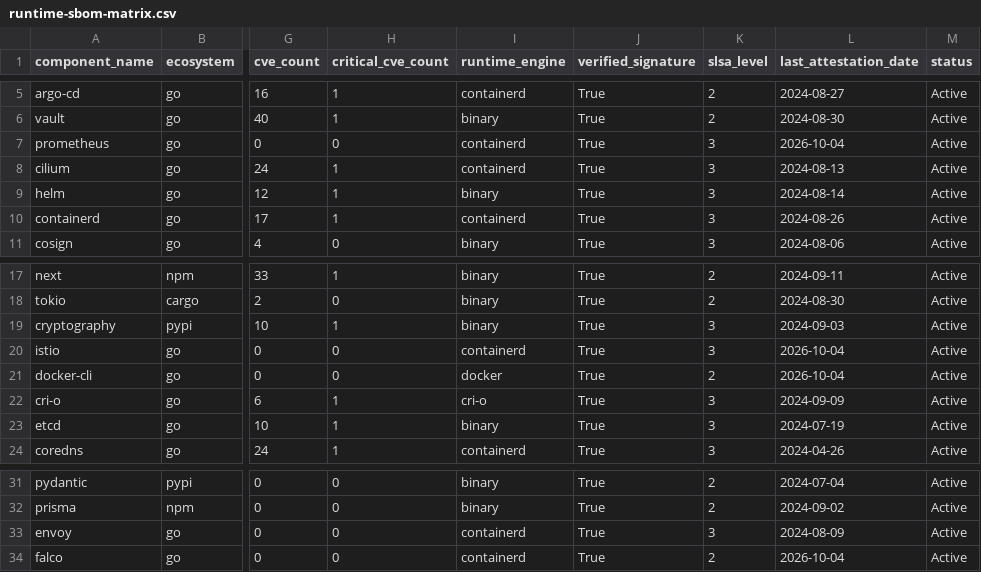
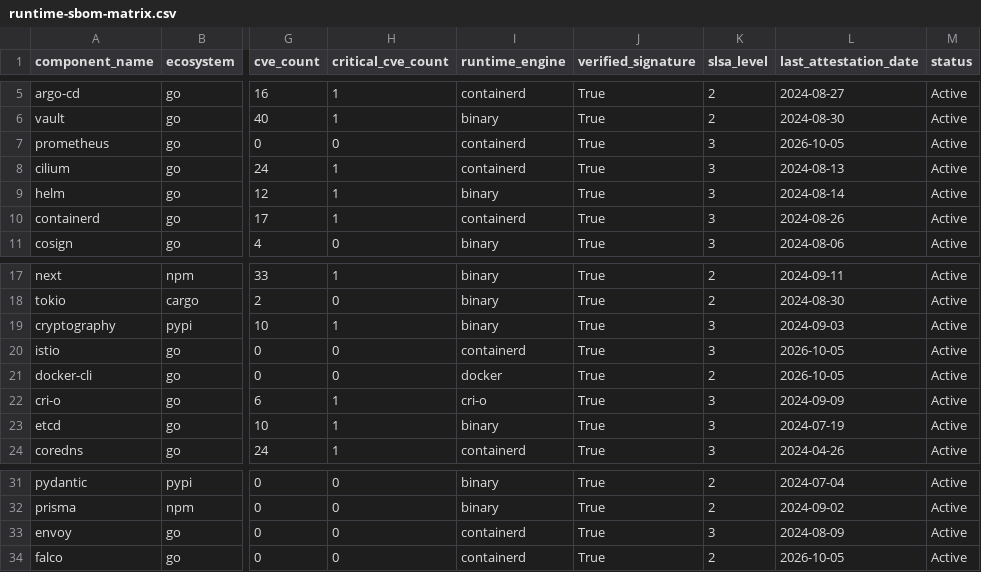
Before and after one commit to Packablock/datalake, a CSV file: supply-chain/runtime-sbom-matrix.csv, drawn as a sheet; only a part is shown, gaps mark what is left out; the diff names each change by its address in the sheet, - before the commit and + after, or states it on an @@ line.

Commit message:
data(supply-chain): sync runtime-sbom-matrix from deps.dev at 2026-10-05T02:00:09Z

```diff
--- a/supply-chain/runtime-sbom-matrix.csv
+++ b/supply-chain/runtime-sbom-matrix.csv
-L7 (last_attestation_date): 2026-10-04
+L7 (last_attestation_date): 2026-10-05
-L20:L21 (last_attestation_date): 2026-10-04
+L20:L21 (last_attestation_date): 2026-10-05
-L34 (last_attestation_date): 2026-10-04
+L34 (last_attestation_date): 2026-10-05
```
